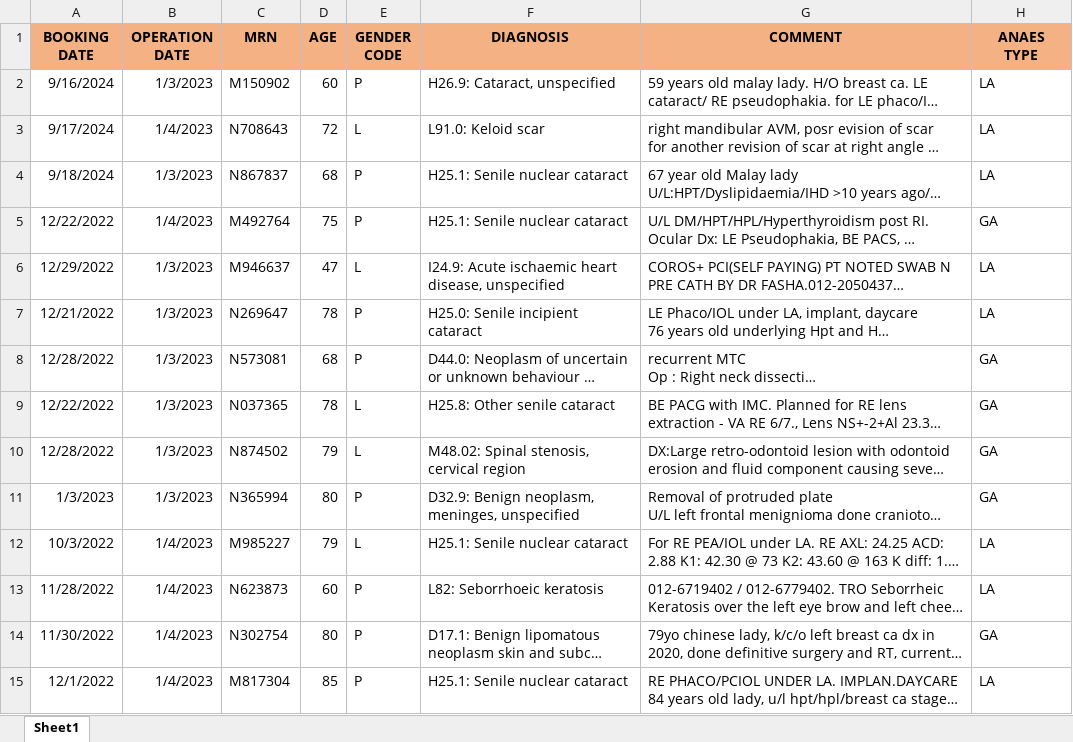
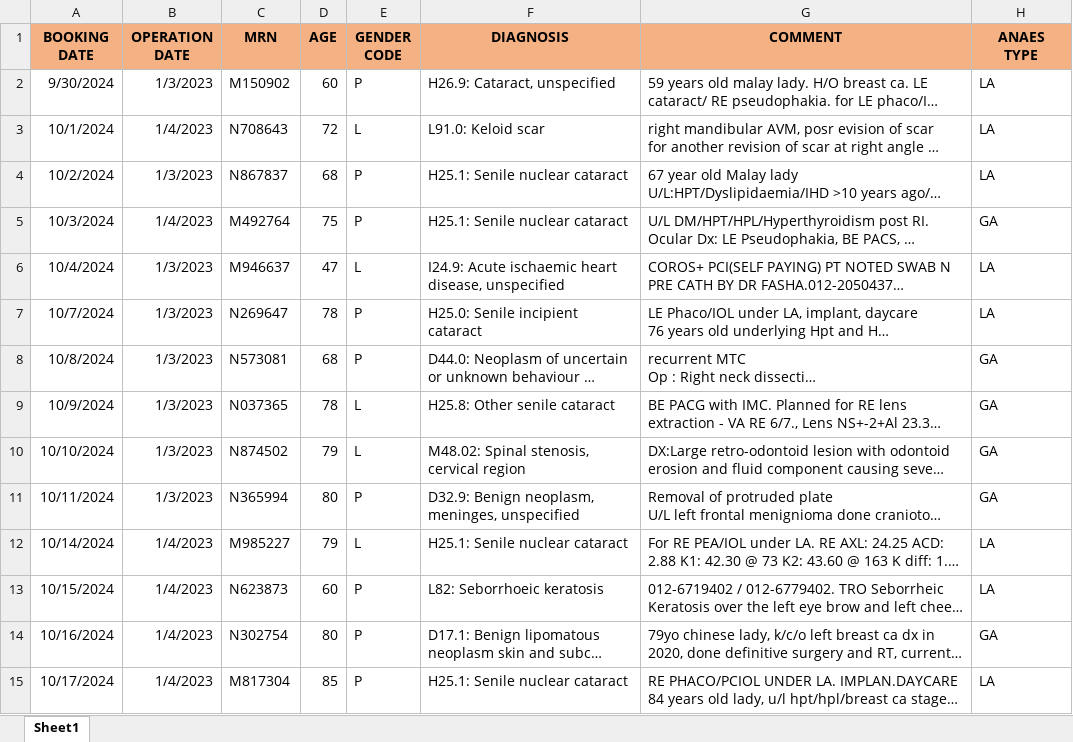
Before and after one commit to rizfanradya/backend_surgery_fastapi, an Excel workbook: data/test_data_masterplan.xlsx, sheet Sheet1, drawn as a sheet; only a part is shown; long unchanged cells end in …; values as stored, in another font and other column widths than the file's, no borders; the diff covers the shown part only; the diff names each change by its address in the sheet, - before the commit and + after, or states it on an @@ line.

Commit message:
edit excell data

```diff
--- a/data/test_data_masterplan.xlsx (sheet Sheet1)
+++ b/data/test_data_masterplan.xlsx (sheet Sheet1)
-A2 (BOOKING DATE): 9/16/2024
+A2 (BOOKING DATE): 9/30/2024
-A3 (BOOKING DATE): 9/17/2024
+A3 (BOOKING DATE): 10/1/2024
-A4 (BOOKING DATE): 9/18/2024
+A4 (BOOKING DATE): 10/2/2024
-A5 (BOOKING DATE): 12/22/2022
+A5 (BOOKING DATE): 10/3/2024
-A6 (BOOKING DATE): 12/29/2022
+A6 (BOOKING DATE): 10/4/2024
-A7 (BOOKING DATE): 12/21/2022
+A7 (BOOKING DATE): 10/7/2024
-A8 (BOOKING DATE): 12/28/2022
+A8 (BOOKING DATE): 10/8/2024
-A9 (BOOKING DATE): 12/22/2022
+A9 (BOOKING DATE): 10/9/2024
-A10 (BOOKING DATE): 12/28/2022
+A10 (BOOKING DATE): 10/10/2024
-A11 (BOOKING DATE): 1/3/2023
+A11 (BOOKING DATE): 10/11/2024
-A12 (BOOKING DATE): 10/3/2022
+A12 (BOOKING DATE): 10/14/2024
-A13 (BOOKING DATE): 11/28/2022
+A13 (BOOKING DATE): 10/15/2024
-A14 (BOOKING DATE): 11/30/2022
+A14 (BOOKING DATE): 10/16/2024
-A15 (BOOKING DATE): 12/1/2022
+A15 (BOOKING DATE): 10/17/2024
```
Also changed, not shown: 1 added row and 35 edited cells elsewhere in this sheet.
